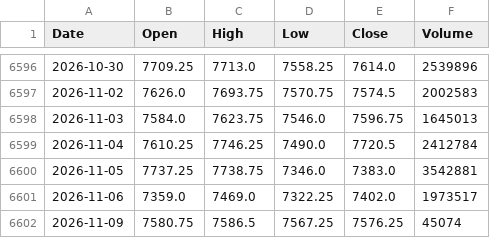
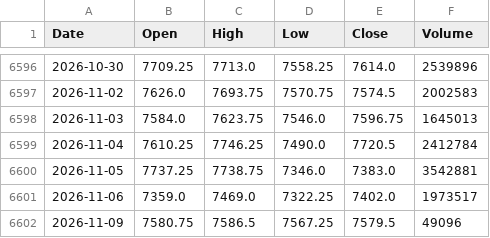
Before and after one commit to flytothejy/market-data, a CSV file: data/ES_F.csv, drawn as a sheet; only a part is shown, gaps mark what is left out.

```diff
--- a/data/ES_F.csv
+++ b/data/ES_F.csv
@@ -6601,2 +6601,2 @@ Date,Open,High,Low,Close,Volume
 2026-11-06,7359.0,7469.0,7322.25,7402.0,1973517
-2026-11-09,7580.75,7586.5,7567.25,7576.25,45074
+2026-11-09,7580.75,7586.5,7567.25,7579.5,49096
```
Also changed, not shown: data/000001_SS.csv, data/DJI.csv, 26 other files.
